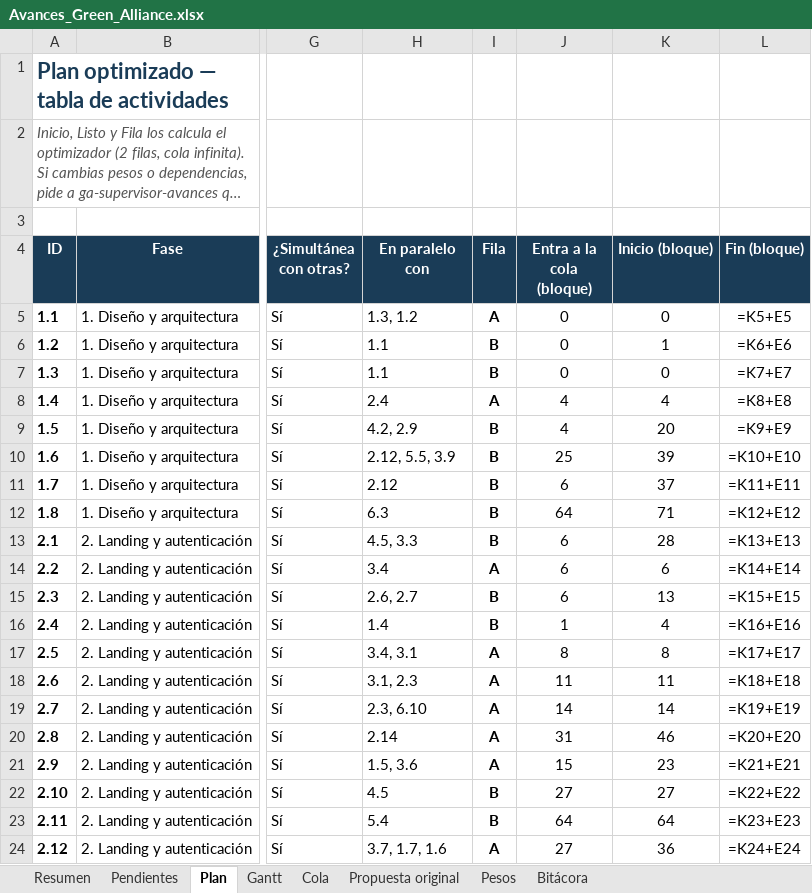
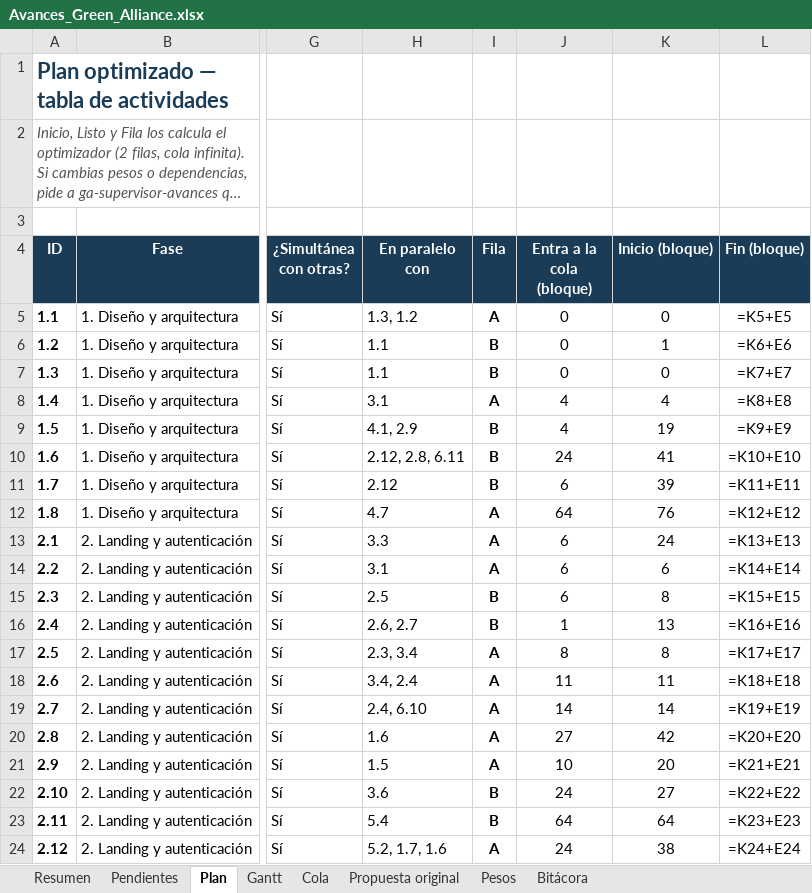
Before and after one commit to GreenAllianceCoo/PagGreenAlliance, an Excel workbook: docs/avances/Avances_Green_Alliance.xlsx, sheet Plan, drawn as a sheet; only a part is shown, gaps mark what is left out; long unchanged cells end in …; values as stored, in another font and other column widths than the file's, no borders; formulas without a stored value are shown as written; conditional formats not drawn; the diff covers the shown part only; the diff names each change by its address in the sheet, - before the commit and + after, or states it on an @@ line.

```diff
--- a/docs/avances/Avances_Green_Alliance.xlsx (sheet Plan)
+++ b/docs/avances/Avances_Green_Alliance.xlsx (sheet Plan)
-H8 (En paralelo con): 2.4
+H8 (En paralelo con): 3.1
-H9 (En paralelo con): 4.2, 2.9
+H9 (En paralelo con): 4.1, 2.9
-K9 (Inicio (bloque)): 20
+K9 (Inicio (bloque)): 19
-H10 (En paralelo con): 2.12, 5.5, 3.9
+H10 (En paralelo con): 2.12, 2.8, 6.11
-J10 (Entra a la cola (bloque)): 25
+J10 (Entra a la cola (bloque)): 24
-K10 (Inicio (bloque)): 39
+K10 (Inicio (bloque)): 41
-K11 (Inicio (bloque)): 37
+K11 (Inicio (bloque)): 39
-H12 (En paralelo con): 6.3
+H12 (En paralelo con): 4.7
-I12:I13 (Fila): B
+I12:I13 (Fila): A
-K12 (Inicio (bloque)): 71
+K12 (Inicio (bloque)): 76
-H13 (En paralelo con): 4.5, 3.3
+H13 (En paralelo con): 3.3
-K13 (Inicio (bloque)): 28
+K13 (Inicio (bloque)): 24
-H14 (En paralelo con): 3.4
+H14 (En paralelo con): 3.1
-H15 (En paralelo con): 2.6, 2.7
+H15 (En paralelo con): 2.5
-K15 (Inicio (bloque)): 13
+K15 (Inicio (bloque)): 8
-H16 (En paralelo con): 1.4
+H16 (En paralelo con): 2.6, 2.7
-K16 (Inicio (bloque)): 4
+K16 (Inicio (bloque)): 13
-H17 (En paralelo con): 3.4, 3.1
+H17 (En paralelo con): 2.3, 3.4
-H18 (En paralelo con): 3.1, 2.3
+H18 (En paralelo con): 3.4, 2.4
-H19 (En paralelo con): 2.3, 6.10
+H19 (En paralelo con): 2.4, 6.10
-H20 (En paralelo con): 2.14
+H20 (En paralelo con): 1.6
-J20 (Entra a la cola (bloque)): 31
+J20 (Entra a la cola (bloque)): 27
-K20 (Inicio (bloque)): 46
+K20 (Inicio (bloque)): 42
-H21 (En paralelo con): 1.5, 3.6
+H21 (En paralelo con): 1.5
-J21 (Entra a la cola (bloque)): 15
+J21 (Entra a la cola (bloque)): 10
-K21 (Inicio (bloque)): 23
+K21 (Inicio (bloque)): 20
-H22 (En paralelo con): 4.5
+H22 (En paralelo con): 3.6
-J22 (Entra a la cola (bloque)): 27
+J22 (Entra a la cola (bloque)): 24
-H24 (En paralelo con): 3.7, 1.7, 1.6
+H24 (En paralelo con): 5.2, 1.7, 1.6
-J24 (Entra a la cola (bloque)): 27
+J24 (Entra a la cola (bloque)): 24
-K24 (Inicio (bloque)): 36
+K24 (Inicio (bloque)): 38
```
Also changed, not shown: 142 edited cells elsewhere in this sheet, sheet Cola, sheet Pendientes, sheet Bitácora, sheet Resumen, 3 other files.
